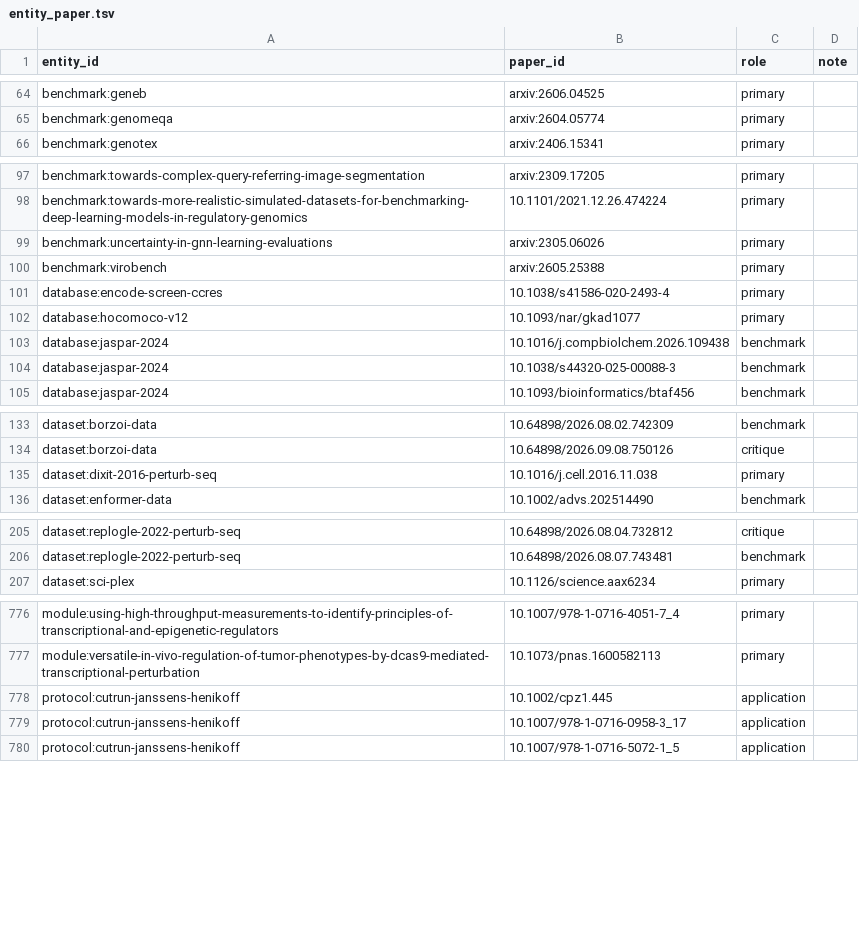
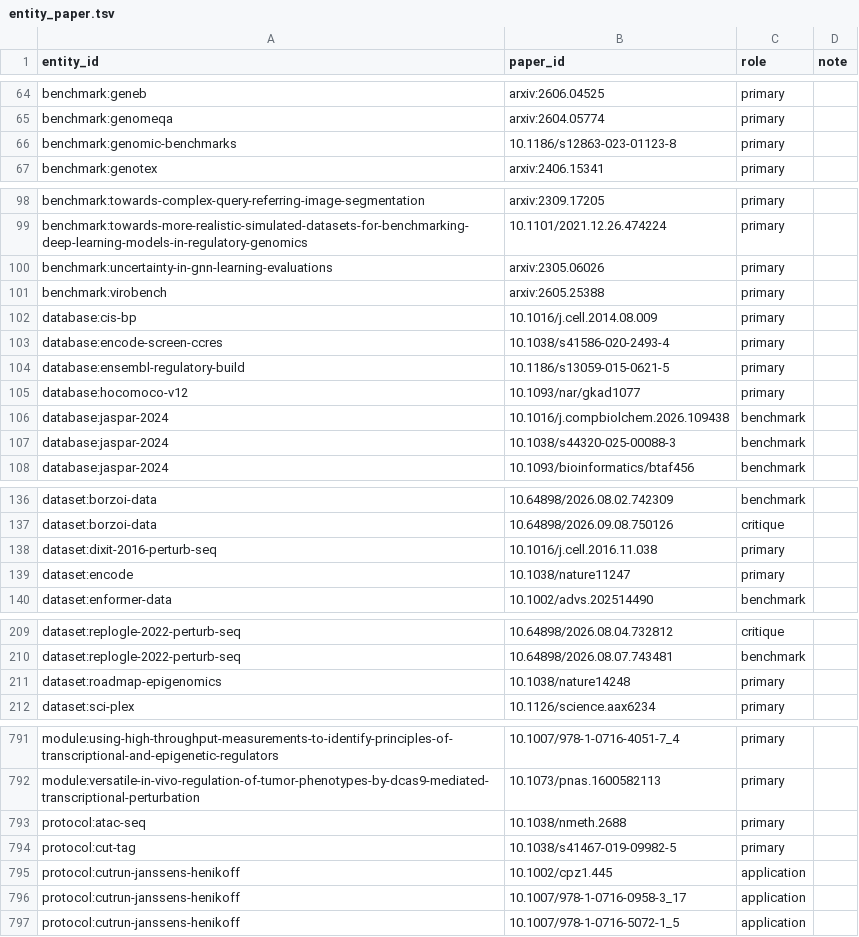
Before and after one commit to JimYuhaoWu/cell_fate_control_resources, a TSV file: db/entity_paper.tsv, drawn as a sheet; only a part is shown, gaps mark what is left out; the diff covers the shown part only; the diff names each change by its address in the sheet, - before the commit and + after, or states it on an @@ line.

```diff
--- a/db/entity_paper.tsv
+++ b/db/entity_paper.tsv
+row 66: benchmark:genomic-benchmarks | 10.1186/s12863-023-01123-8 | primary
+row 102: database:cis-bp | 10.1016/j.cell.2014.08.009 | primary
+row 104: database:ensembl-regulatory-build | 10.1186/s13059-015-0621-5 | primary
+row 139: dataset:encode | 10.1038/nature11247 | primary
+row 211: dataset:roadmap-epigenomics | 10.1038/nature14248 | primary
+row 793: protocol:atac-seq | 10.1038/nmeth.2688 | primary
+row 794: protocol:cut-tag | 10.1038/s41467-019-09982-5 | primary
```
Also changed, not shown: 11 added rows elsewhere in this file, db/entities.tsv, db/links.tsv, 12 other files.
